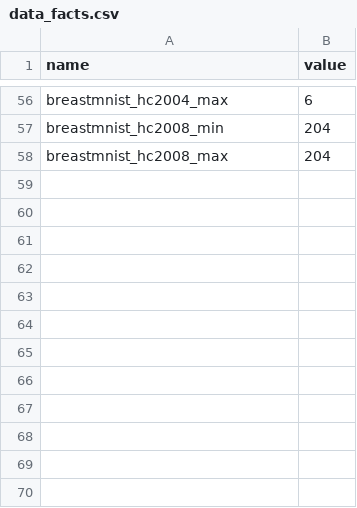
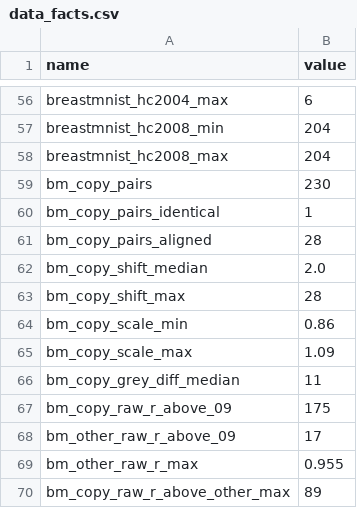
Before and after one commit to drormeir/featsel, a CSV file: results/data_facts.csv, drawn as a sheet; only a part is shown, gaps mark what is left out.

```diff
--- a/results/data_facts.csv
+++ b/results/data_facts.csv
@@ -58 +58,13 @@ breastmnist_hc2008_min,204
 breastmnist_hc2008_max,204
+bm_copy_pairs,230
+bm_copy_pairs_identical,1
+bm_copy_pairs_aligned,28
+bm_copy_shift_median,2.0
+bm_copy_shift_max,28
+bm_copy_scale_min,0.86
+bm_copy_scale_max,1.09
+bm_copy_grey_diff_median,11
+bm_copy_raw_r_above_09,175
+bm_other_raw_r_above_09,17
+bm_other_raw_r_max,0.955
+bm_copy_raw_r_above_other_max,89
```
Also changed, not shown: 3 other files.
